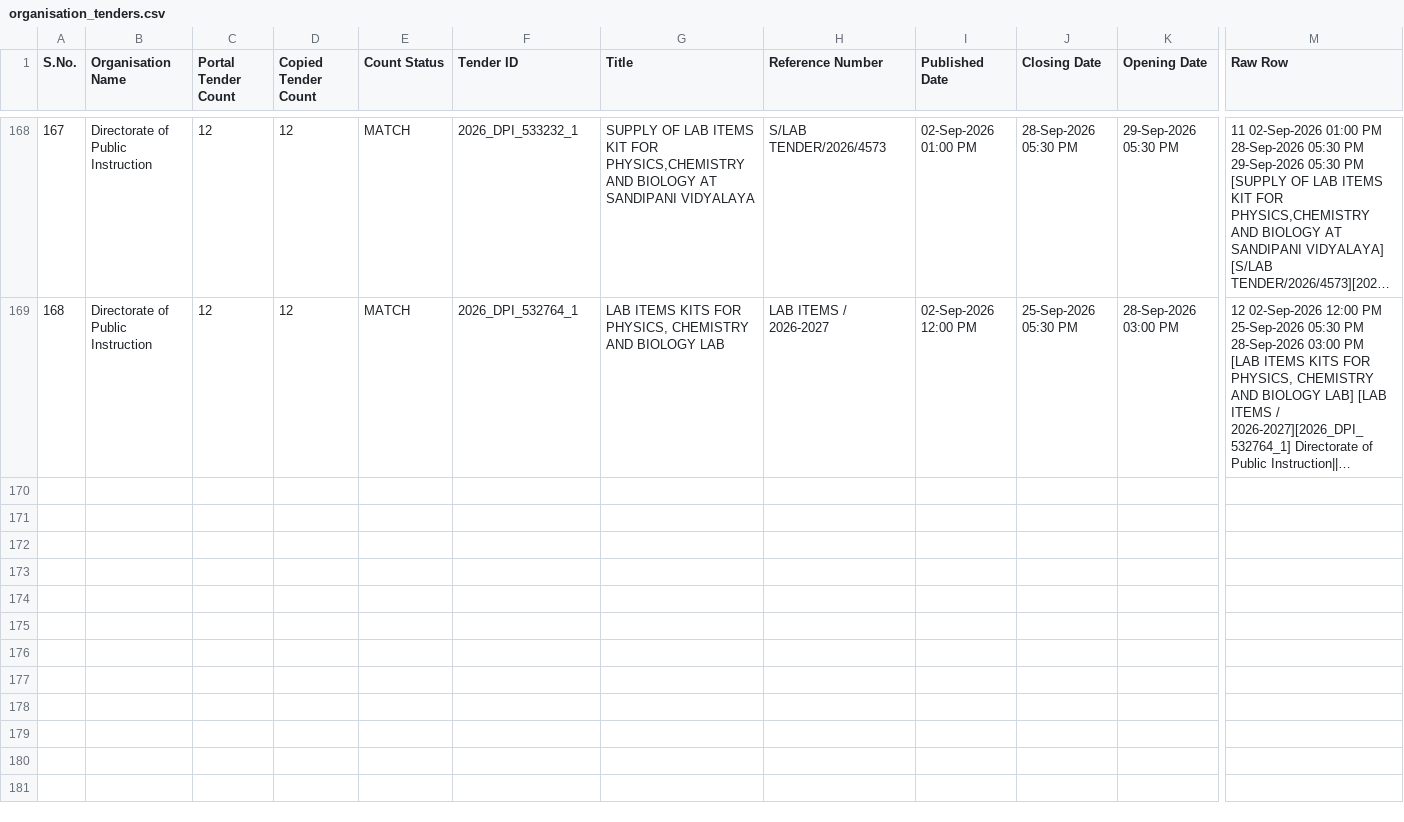
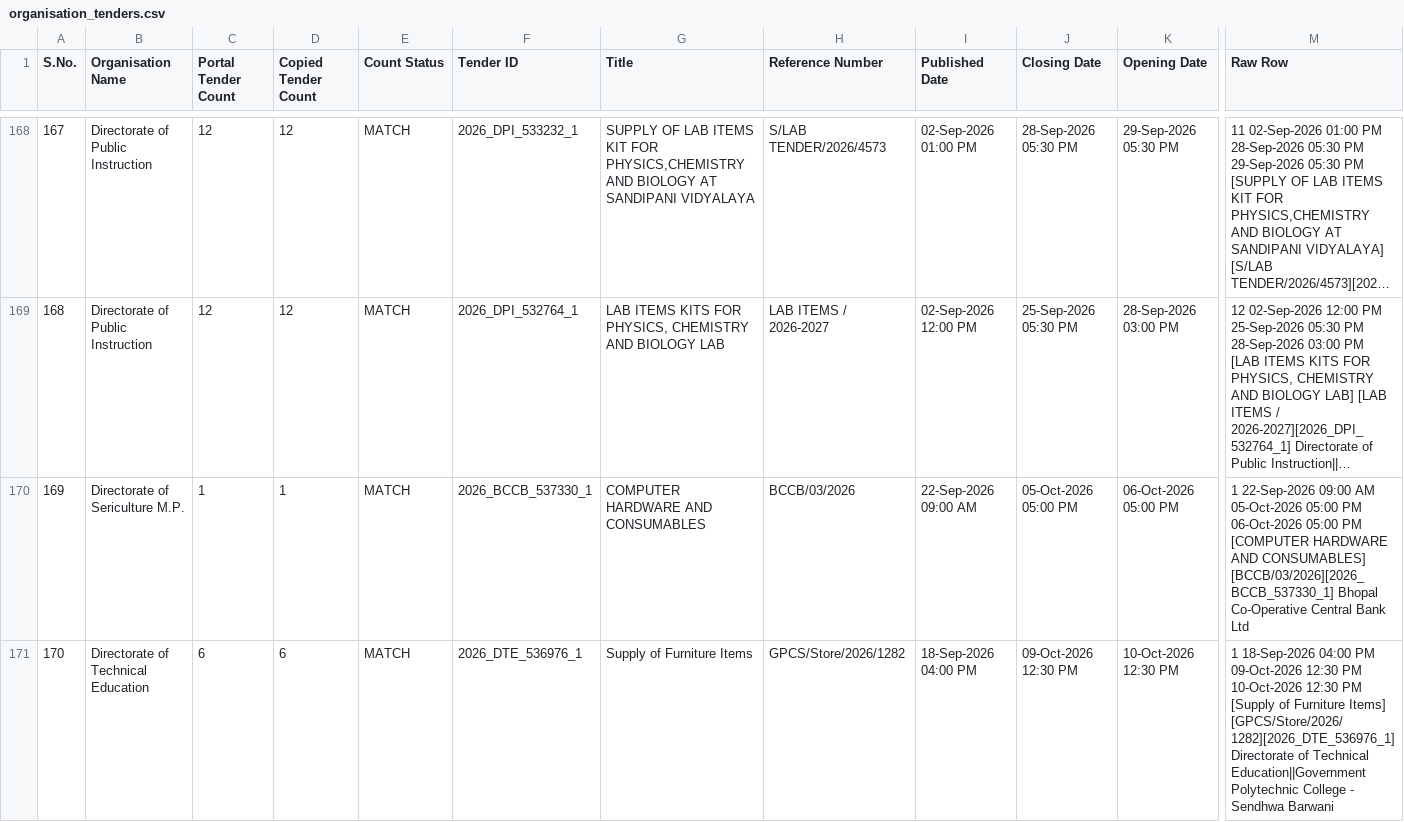
Before and after one commit to esign2015/mp-tenders, a CSV file: organisation_tenders.csv, drawn as a sheet; only a part is shown, gaps mark what is left out; long unchanged cells end in …; rows hold the shown columns only; the diff covers the shown part only; the diff names each change by its address in the sheet, - before the commit and + after, or states it on an @@ line.

```diff
--- a/organisation_tenders.csv
+++ b/organisation_tenders.csv
+row 170: 169 | Directorate of Sericulture M.P. | 1 | 1 | MATCH | 2026_BCCB_537330_1 | COMPUTER HARDWARE AND CONSUMABLES | BCCB/03/2026 | 22-Sep-2026 09:00 AM | 05-Oct-2026 05:00 PM | 06-Oct-2026 05:00 PM | 1 22-Sep-2026 09:00 AM 05-Oct-2026 05:00 PM 06-Oct-2026 05:00 PM [COMPUTER HARDWARE AND CONSUMABLES] [BCCB/03/2026][2026_BCCB_537330_1] Bhopal Co-Operative Central Bank Ltd
+row 171: 170 | Directorate of Technical Education | 6 | 6 | MATCH | 2026_DTE_536976_1 | Supply of Furniture Items | GPCS/Store/2026/1282 | 18-Sep-2026 04:00 PM | 09-Oct-2026 12:30 PM | 10-Oct-2026 12:30 PM | 1 18-Sep-2026 04:00 PM 09-Oct-2026 12:30 PM 10-Oct-2026 12:30 PM [Supply of Furniture Items] [GPCS/Store/2026/1282][2026_DTE_536976_1] Directorate of Technical Education||Government Polytechnic College - Sendhwa Barwani
```
Also changed, not shown: 5 added rows elsewhere in this file, 1 other file.
